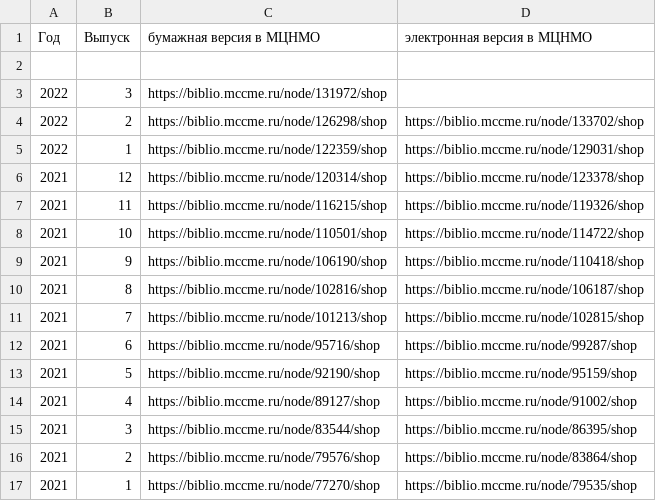
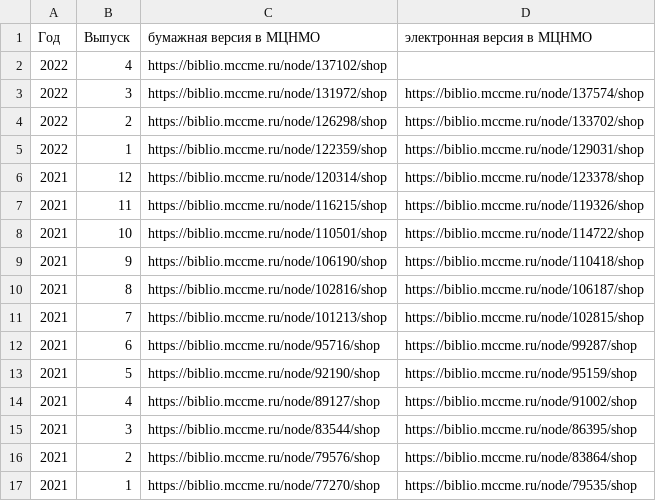
Before and after one commit to kvantik/hugo-kvantik, a CSV file: resources/csv/issues-buy.csv, drawn as a sheet.

```diff
--- a/resources/csv/issues-buy.csv
+++ b/resources/csv/issues-buy.csv
@@ -1,4 +1,4 @@
 Год,Выпуск,бумажная версия в МЦНМО,электронная версия в МЦНМО
-,,,
-2022,3,https://biblio.mccme.ru/node/131972/shop,
+2022,4,https://biblio.mccme.ru/node/137102/shop,
+2022,3,https://biblio.mccme.ru/node/131972/shop,https://biblio.mccme.ru/node/137574/shop
 2022,2,https://biblio.mccme.ru/node/126298/shop,https://biblio.mccme.ru/node/133702/shop
```
Also changed, not shown: resources/csv/issues.csv, 3 other files.
